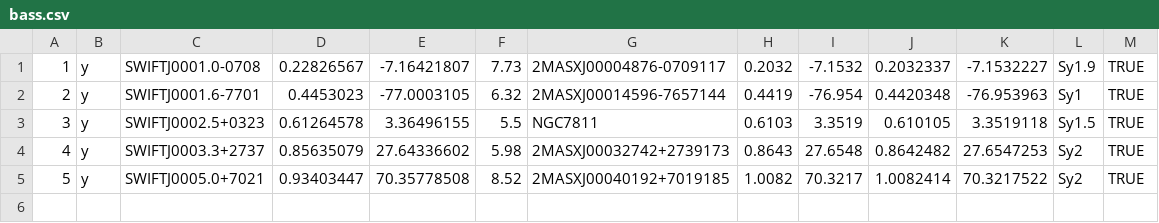
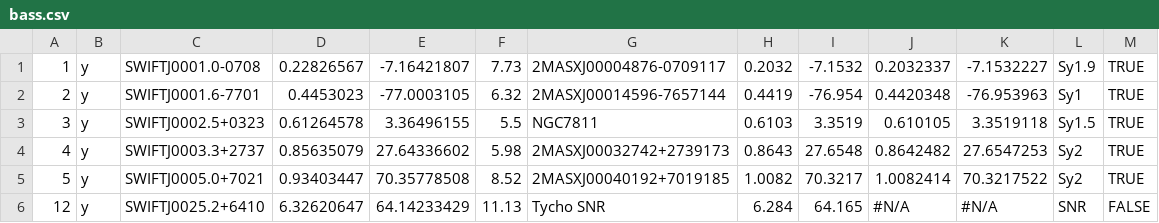
Before and after one commit to litalsolm/photometry-bass, a CSV file: bass.csv, drawn as a sheet; the diff names each change by its address in the sheet, - before the commit and + after, or states it on an @@ line.

```diff
--- a/bass.csv
+++ b/bass.csv
+row 6: 12 | y | SWIFTJ0025.2+6410 | 6.32620647 | 64.14233429 | 11.13 | Tycho SNR | 6.284 | 64.165 | #N/A | #N/A | SNR | FALSE
```
Also changed, not shown: 1 other file.
